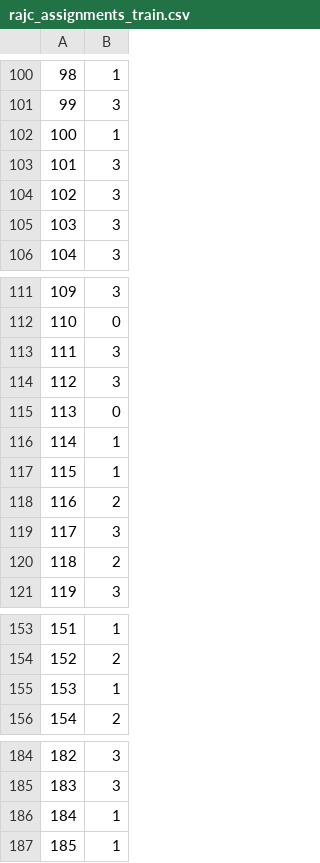
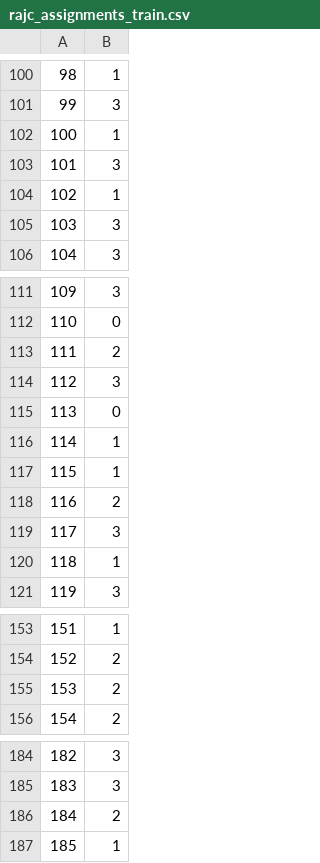
Before and after one commit to DANNHIROAKI/DSAA5002-Final-Project, a CSV file: customer_segmentation/outputs/tables/rajc_assignments_train.csv, drawn as a sheet; only a part is shown, gaps mark what is left out; the diff covers the shown part only.

```diff
--- a/customer_segmentation/outputs/tables/rajc_assignments_train.csv
+++ b/customer_segmentation/outputs/tables/rajc_assignments_train.csv
@@ -103,3 +103,3 @@
 101,3
-102,3
+102,1
 103,3
@@ -112,3 +112,3 @@
 110,0
-111,3
+111,2
 112,3
@@ -119,3 +119,3 @@
 117,3
-118,2
+118,1
 119,3
@@ -154,3 +154,3 @@
 152,2
-153,1
+153,2
 154,2
@@ -185,3 +185,3 @@
 183,3
-184,1
+184,2
 185,1
```
Also changed, not shown: 39 edited cells elsewhere in this file, customer_segmentation/outputs/tables/baseline_metrics.csv, customer_segmentation/outputs/tables/downstream_metrics.csv, 9 other files.
